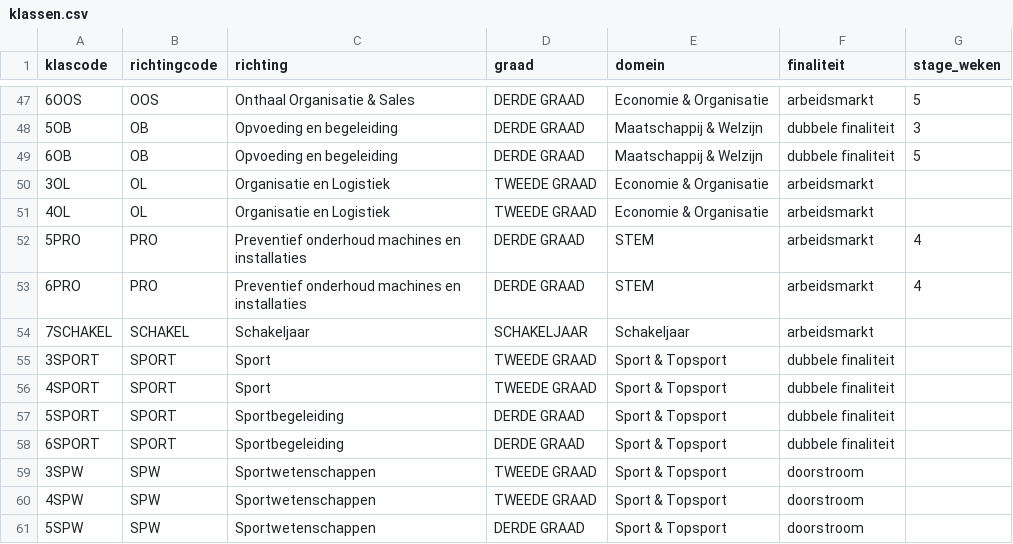
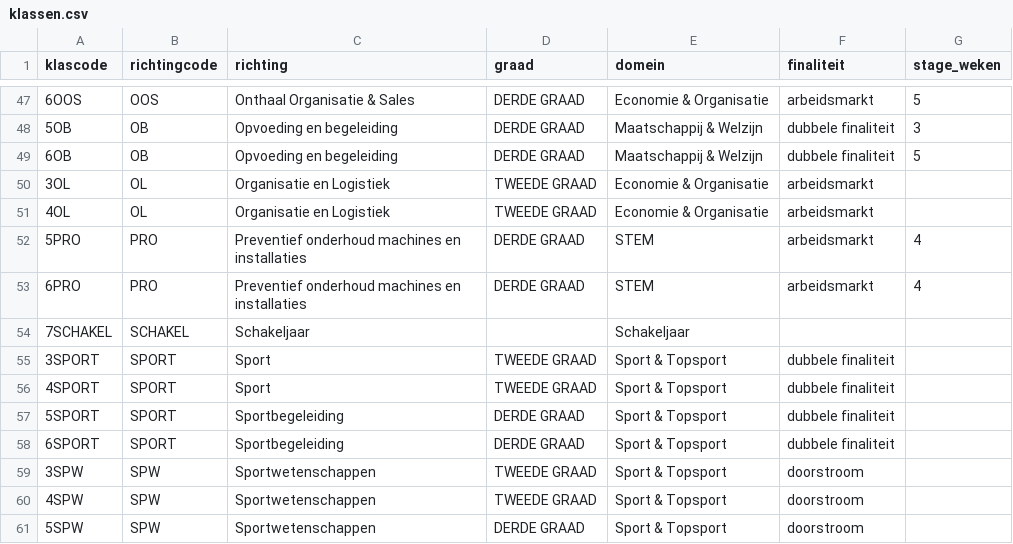
Before and after one commit to GOcampusRedingenhof/aanbod, a CSV file: data/klassen.csv, drawn as a sheet; only a part is shown, gaps mark what is left out.

Commit message:
Update klassen.csv

```diff
--- a/data/klassen.csv
+++ b/data/klassen.csv
@@ -53,3 +53,3 @@ klascode,richtingcode,richting,graad,domein,finaliteit,stage_weken
 6PRO,PRO,Preventief onderhoud machines en installaties,DERDE GRAAD,STEM,arbeidsmarkt,4
-7SCHAKEL,SCHAKEL,Schakeljaar,SCHAKELJAAR,Schakeljaar,arbeidsmarkt,
+7SCHAKEL,SCHAKEL,Schakeljaar,,Schakeljaar,,
 3SPORT,SPORT,Sport,TWEEDE GRAAD,Sport & Topsport,dubbele finaliteit,
```
